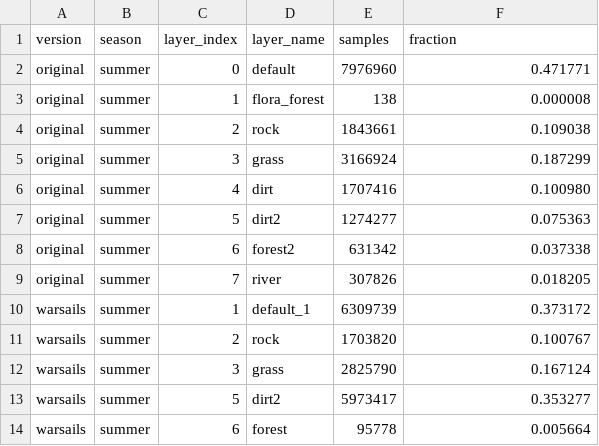
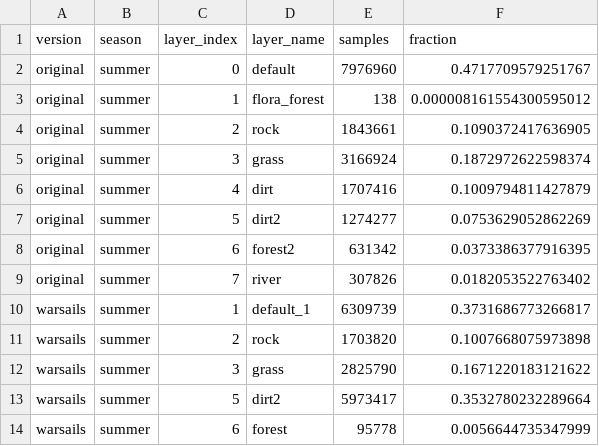
Before and after one commit to Nobody-zz/awake-calradia-research-atlas, a CSV file: research/geo/90/EVD/CGEO-MAP-RES-005_phym_summer_counts.csv, drawn as a sheet.

Commit message:
Store exact PHYM proportions

```diff
--- a/research/geo/90/EVD/CGEO-MAP-RES-005_phym_summer_counts.csv
+++ b/research/geo/90/EVD/CGEO-MAP-RES-005_phym_summer_counts.csv
@@ -1,14 +1,14 @@
 version,season,layer_index,layer_name,samples,fraction
-original,summer,0,default,7976960,0.471771
-original,summer,1,flora_forest,138,0.000008
-original,summer,2,rock,1843661,0.109038
-original,summer,3,grass,3166924,0.187299
-original,summer,4,dirt,1707416,0.100980
-original,summer,5,dirt2,1274277,0.075363
-original,summer,6,forest2,631342,0.037338
-original,summer,7,river,307826,0.018205
-warsails,summer,1,default_1,6309739,0.373172
-warsails,summer,2,rock,1703820,0.100767
-warsails,summer,3,grass,2825790,0.167124
-warsails,summer,5,dirt2,5973417,0.353277
-warsails,summer,6,forest,95778,0.005664
+original,summer,0,default,7976960,0.4717709579251767
+original,summer,1,flora_forest,138,0.000008161554300595012
+original,summer,2,rock,1843661,0.1090372417636905
+original,summer,3,grass,3166924,0.1872972622598374
+original,summer,4,dirt,1707416,0.1009794811427879
+original,summer,5,dirt2,1274277,0.0753629052862269
+original,summer,6,forest2,631342,0.0373386377916395
+original,summer,7,river,307826,0.0182053522763402
+warsails,summer,1,default_1,6309739,0.3731686773266817
+warsails,summer,2,rock,1703820,0.1007668075973898
+warsails,summer,3,grass,2825790,0.1671220183121622
+warsails,summer,5,dirt2,5973417,0.3532780232289664
+warsails,summer,6,forest,95778,0.0056644735347999
```
